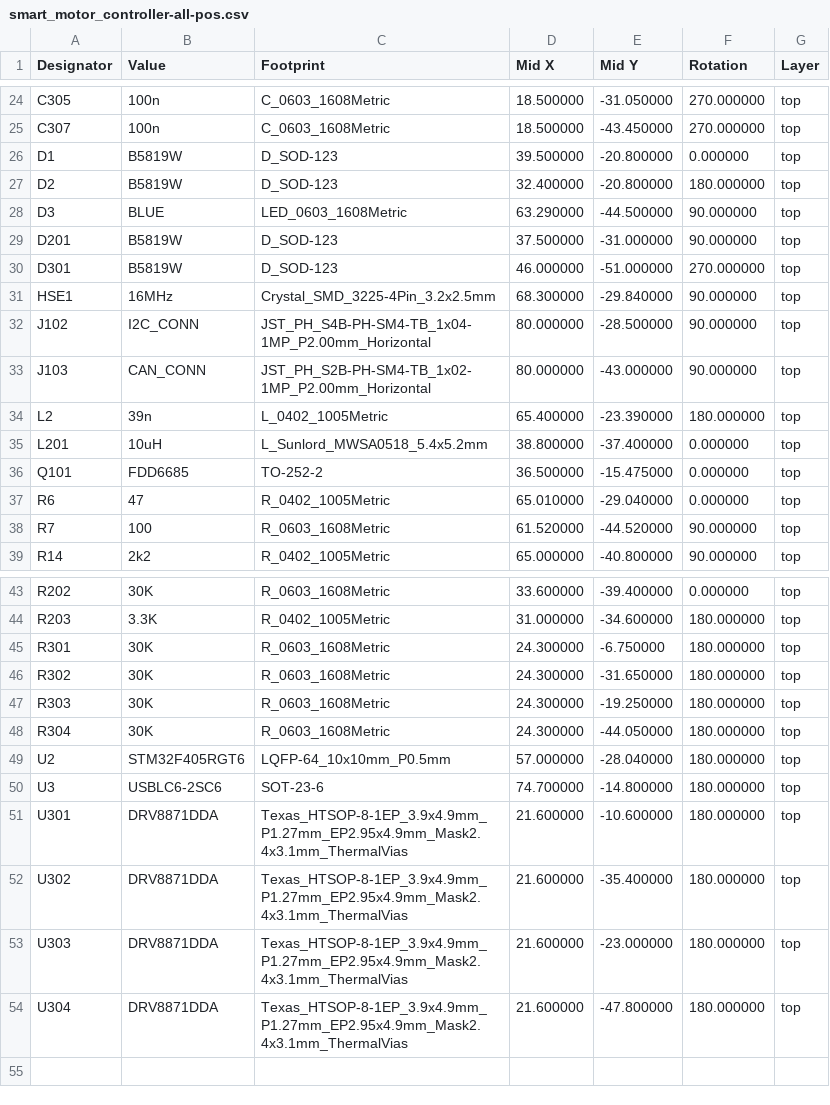
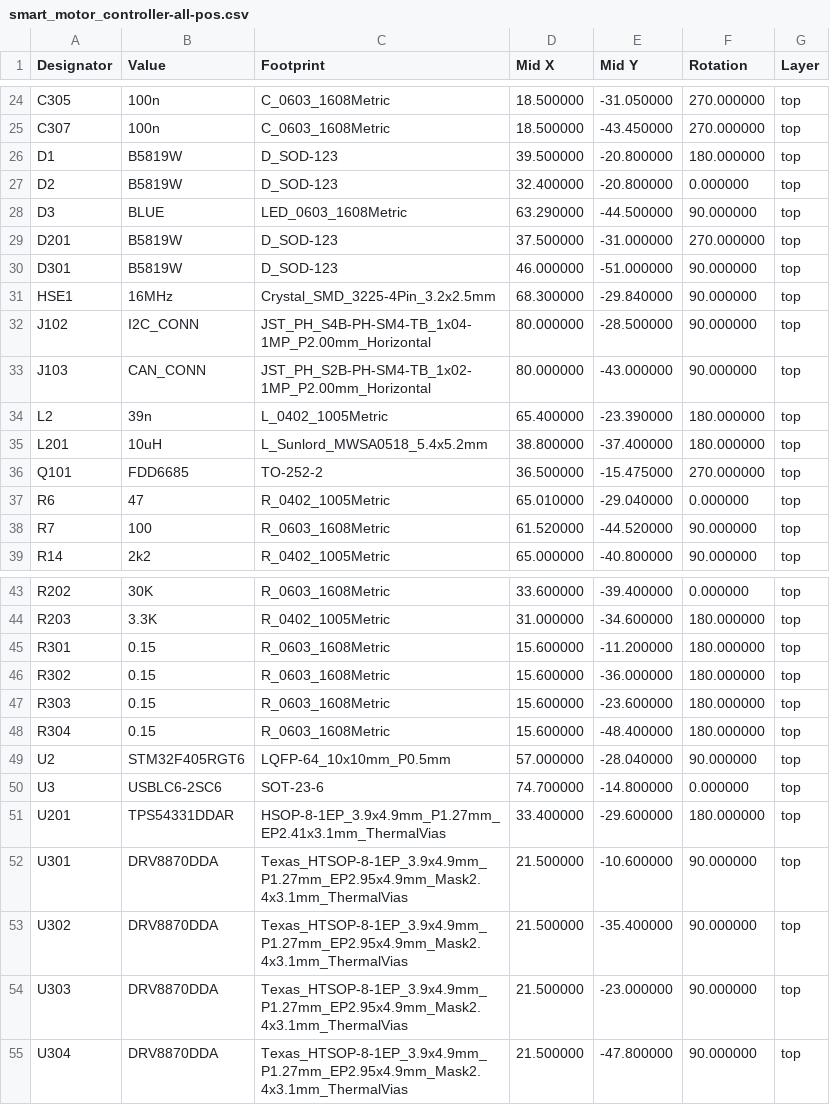
Before and after one commit to szolotykh/kinisi-motor-controller-board, a CSV file: assembly/smart_motor_controller-all-pos.csv, drawn as a sheet; only a part is shown, gaps mark what is left out.

```diff
--- a/assembly/smart_motor_controller-all-pos.csv
+++ b/assembly/smart_motor_controller-all-pos.csv
@@ -25,7 +25,7 @@ Designator,Value,Footprint,Mid X,Mid Y,Rotation,Layer
 "C307","100n","C_0603_1608Metric",18.500000,-43.450000,270.000000,top
-"D1","B5819W","D_SOD-123",39.500000,-20.800000,0.000000,top
-"D2","B5819W","D_SOD-123",32.400000,-20.800000,180.000000,top
+"D1","B5819W","D_SOD-123",39.500000,-20.800000,180.000000,top
+"D2","B5819W","D_SOD-123",32.400000,-20.800000,0.000000,top
 "D3","BLUE","LED_0603_1608Metric",63.290000,-44.500000,90.000000,top
-"D201","B5819W","D_SOD-123",37.500000,-31.000000,90.000000,top
-"D301","B5819W","D_SOD-123",46.000000,-51.000000,270.000000,top
+"D201","B5819W","D_SOD-123",37.500000,-31.000000,270.000000,top
+"D301","B5819W","D_SOD-123",46.000000,-51.000000,90.000000,top
 "HSE1","16MHz","Crystal_SMD_3225-4Pin_3.2x2.5mm",68.300000,-29.840000,90.000000,top
@@ -34,4 +34,4 @@ Designator,Value,Footprint,Mid X,Mid Y,Rotation,Layer
 "L2","39n","L_0402_1005Metric",65.400000,-23.390000,180.000000,top
-"L201","10uH","L_Sunlord_MWSA0518_5.4x5.2mm",38.800000,-37.400000,0.000000,top
-"Q101","FDD6685","TO-252-2",36.500000,-15.475000,0.000000,top
+"L201","10uH","L_Sunlord_MWSA0518_5.4x5.2mm",38.800000,-37.400000,180.000000,top
+"Q101","FDD6685","TO-252-2",36.500000,-15.475000,270.000000,top
 "R6","47","R_0402_1005Metric",65.010000,-29.040000,0.000000,top
@@ -44,11 +44,12 @@ Designator,Value,Footprint,Mid X,Mid Y,Rotation,Layer
 "R203","3.3K","R_0402_1005Metric",31.000000,-34.600000,180.000000,top
-"R301","30K","R_0603_1608Metric",24.300000,-6.750000,180.000000,top
-"R302","30K","R_0603_1608Metric",24.300000,-31.650000,180.000000,top
-"R303","30K","R_0603_1608Metric",24.300000,-19.250000,180.000000,top
-"R304","30K","R_0603_1608Metric",24.300000,-44.050000,180.000000,top
-"U2","STM32F405RGT6","LQFP-64_10x10mm_P0.5mm",57.000000,-28.040000,180.000000,top
-"U3","USBLC6-2SC6","SOT-23-6",74.700000,-14.800000,180.000000,top
-"U301","DRV8871DDA","Texas_HTSOP-8-1EP_3.9x4.9mm_P1.27mm_EP2.95x4.9mm_Mask2.4x3.1mm_ThermalVias",21.600000,-10.600000,180.000000,top
-"U302","DRV8871DDA","Texas_HTSOP-8-1EP_3.9x4.9mm_P1.27mm_EP2.95x4.9mm_Mask2.4x3.1mm_ThermalVias",21.600000,-35.400000,180.000000,top
-"U303","DRV8871DDA","Texas_HTSOP-8-1EP_3.9x4.9mm_P1.27mm_EP2.95x4.9mm_Mask2.4x3.1mm_ThermalVias",21.600000,-23.000000,180.000000,top
-"U304","DRV8871DDA","Texas_HTSOP-8-1EP_3.9x4.9mm_P1.27mm_EP2.95x4.9mm_Mask2.4x3.1mm_ThermalVias",21.600000,-47.800000,180.000000,top
+"R301","0.15","R_0603_1608Metric",15.600000,-11.200000,180.000000,top
+"R302","0.15","R_0603_1608Metric",15.600000,-36.000000,180.000000,top
+"R303","0.15","R_0603_1608Metric",15.600000,-23.600000,180.000000,top
+"R304","0.15","R_0603_1608Metric",15.600000,-48.400000,180.000000,top
+"U2","STM32F405RGT6","LQFP-64_10x10mm_P0.5mm",57.000000,-28.040000,90.000000,top
+"U3","USBLC6-2SC6","SOT-23-6",74.700000,-14.800000,0.000000,top
+"U201","TPS54331DDAR","HSOP-8-1EP_3.9x4.9mm_P1.27mm_EP2.41x3.1mm_ThermalVias",33.400000,-29.600000,180.000000,top
+"U301","DRV8870DDA","Texas_HTSOP-8-1EP_3.9x4.9mm_P1.27mm_EP2.95x4.9mm_Mask2.4x3.1mm_ThermalVias",21.500000,-10.600000,90.000000,top
+"U302","DRV8870DDA","Texas_HTSOP-8-1EP_3.9x4.9mm_P1.27mm_EP2.95x4.9mm_Mask2.4x3.1mm_ThermalVias",21.500000,-35.400000,90.000000,top
+"U303","DRV8870DDA","Texas_HTSOP-8-1EP_3.9x4.9mm_P1.27mm_EP2.95x4.9mm_Mask2.4x3.1mm_ThermalVias",21.500000,-23.000000,90.000000,top
+"U304","DRV8870DDA","Texas_HTSOP-8-1EP_3.9x4.9mm_P1.27mm_EP2.95x4.9mm_Mask2.4x3.1mm_ThermalVias",21.500000,-47.800000,90.000000,top
```
Also changed, not shown: assembly/smart_motor_controller-BOM.csv, 13 other files.
